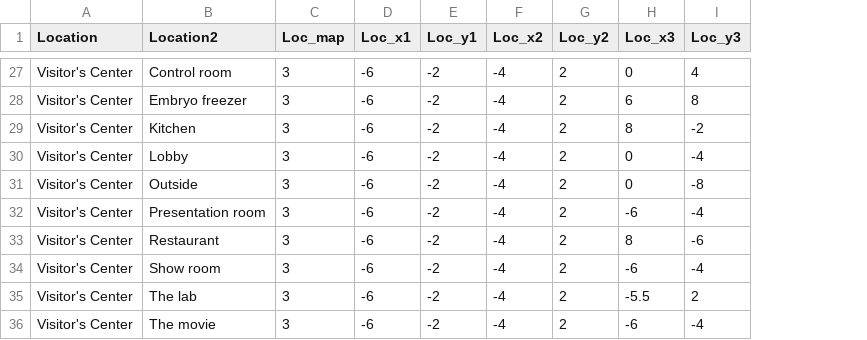
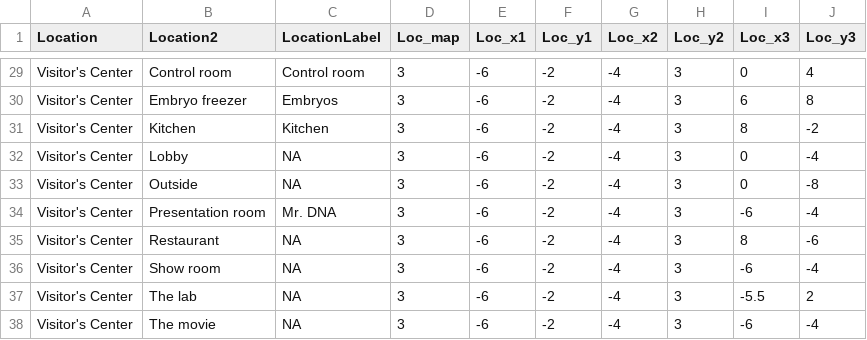
Before and after one commit to ryantimpe/JurassicPark, a CSV file: data/Movie_locations.csv, drawn as a sheet; only a part is shown, gaps mark what is left out; addresses are those after the commit; the diff covers the shown part only; the diff names each change by its address in the sheet, - before the commit and + after, or states it on an @@ line.

```diff
--- a/data/Movie_locations.csv
+++ b/data/Movie_locations.csv
+column C (LocationLabel), rows 29-38: Control room | Embryos | Kitchen | NA | NA | Mr. DNA | NA | NA | NA | NA
-H29:H38 (Loc_y2): 2
+H29:H38 (Loc_y2): 3
```
Also changed, not shown: 2 added rows and 19 edited cells elsewhere in this file, MapLocations.csv, data/Character_colors.csv, 6 other files.
